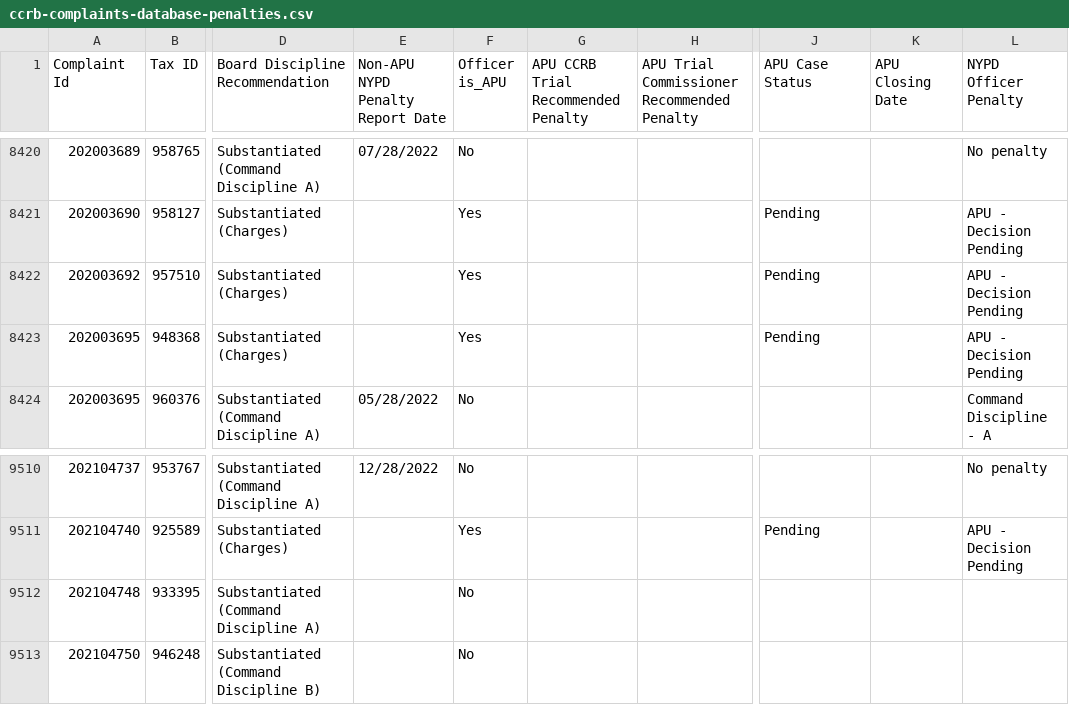
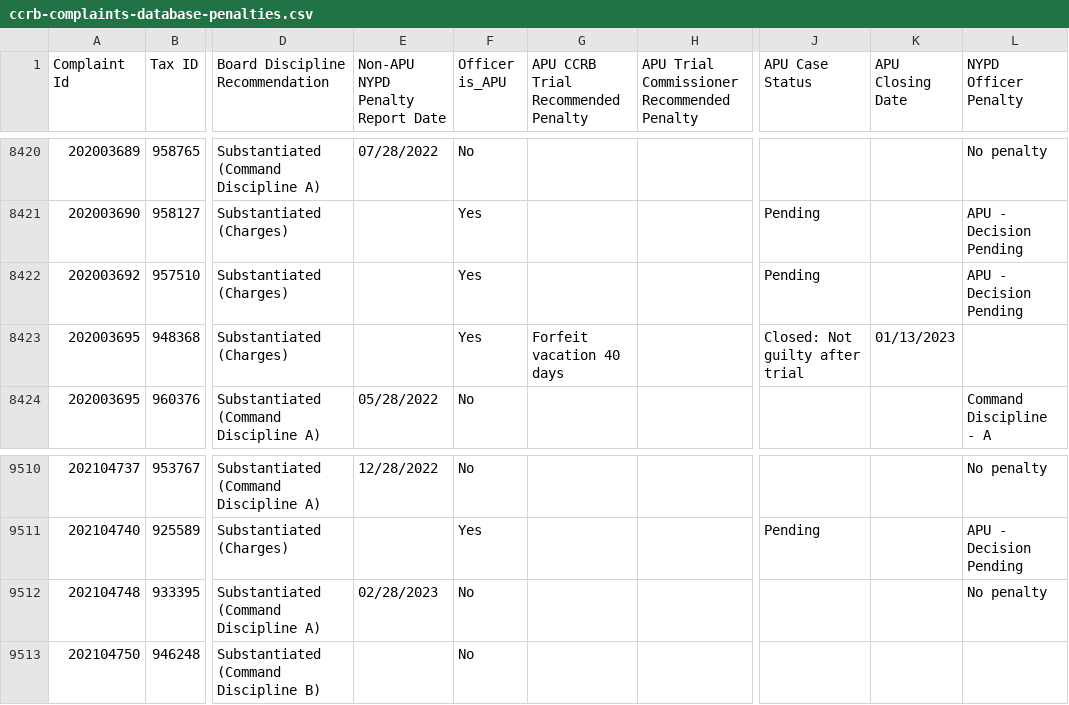
Before and after one commit to ryanwatkins/ccrb-complaints-database, a CSV file: ccrb-complaints-database-penalties.csv, drawn as a sheet; only a part is shown, gaps mark what is left out; the diff names each change by its address in the sheet, - before the commit and + after, or states it on an @@ line.

```diff
--- a/ccrb-complaints-database-penalties.csv
+++ b/ccrb-complaints-database-penalties.csv
-G8423: (empty)
+G8423: Forfeit vacation 40 days
-J8423 (APU Case Status): Pending
+J8423 (APU Case Status): Closed: Not guilty after trial
-K8423 (APU Closing Date): (empty)
+K8423 (APU Closing Date): 01/13/2023
-L8423 (NYPD Officer Penalty): APU - Decision Pending
+L8423 (NYPD Officer Penalty): (empty)
-E9512 (Non-APU NYPD Penalty Report Date): (empty)
+E9512 (Non-APU NYPD Penalty Report Date): 02/28/2023
-L9512 (NYPD Officer Penalty): (empty)
+L9512 (NYPD Officer Penalty): No penalty
```
